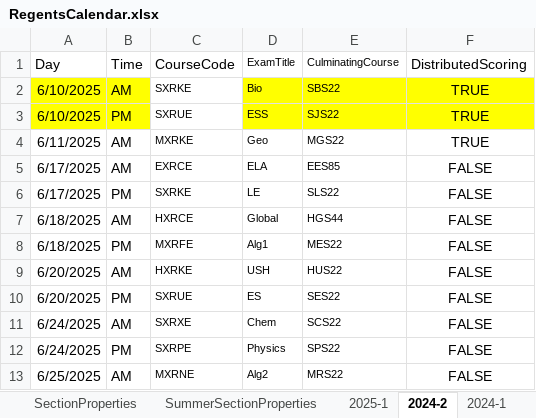
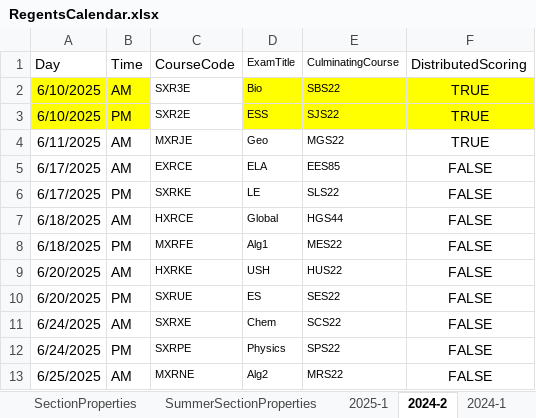
Before and after one commit to dstamp1NYCDOE/data-specialist-flask, an Excel workbook: app/data/RegentsCalendar.xlsx, sheet 2024-2, drawn as a sheet; values as stored, in another font and other column widths than the file's, no borders; the diff names each change by its address in the sheet, - before the commit and + after, or states it on an @@ line.

```diff
--- a/app/data/RegentsCalendar.xlsx (sheet 2024-2)
+++ b/app/data/RegentsCalendar.xlsx (sheet 2024-2)
-C2 (CourseCode): SXRKE
+C2 (CourseCode): SXR3E
-C3 (CourseCode): SXRUE
+C3 (CourseCode): SXR2E
-C4 (CourseCode): MXRKE
+C4 (CourseCode): MXRJE
```
Also changed, not shown: 16 other files.
